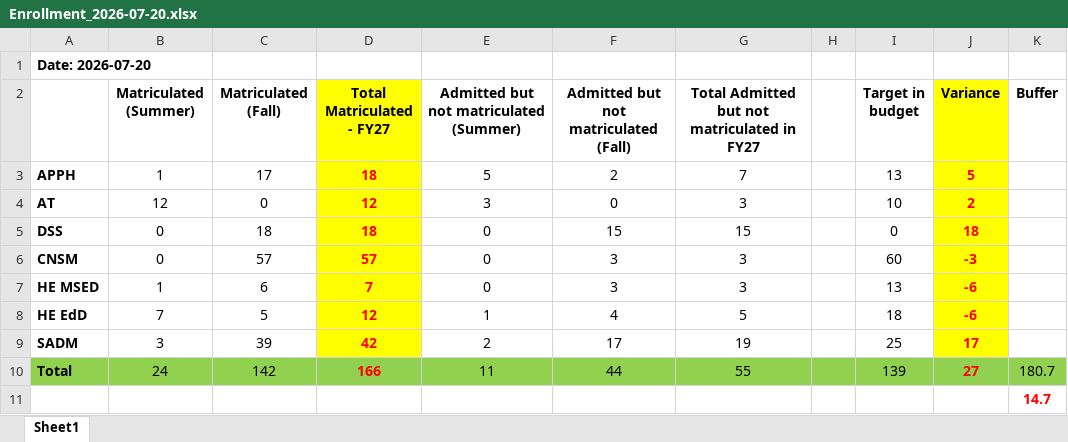
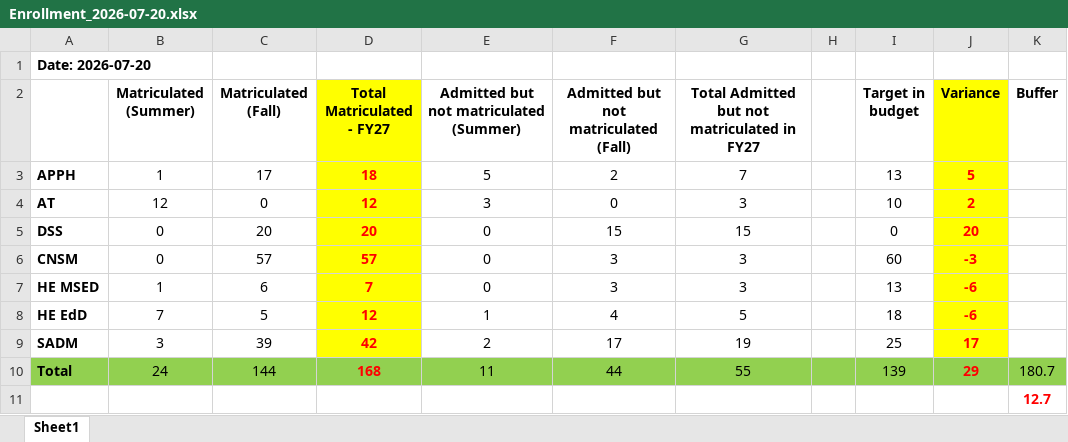
Before and after one commit to sahn1978/SEHD-enrollment-dashboard, an Excel workbook: data/Enrollment_2026-07-20.xlsx, sheet Sheet1, drawn as a sheet; values as stored, in another font and other column widths than the file's, no borders; the diff names each change by its address in the sheet, - before the commit and + after, or states it on an @@ line.

Commit message:
Add files via upload

```diff
--- a/data/Enrollment_2026-07-20.xlsx (sheet Sheet1)
+++ b/data/Enrollment_2026-07-20.xlsx (sheet Sheet1)
-C5 (Matriculated (Fall)): 18
+C5 (Matriculated (Fall)): 20
-D5 (Total Matriculated - FY27): 18
+D5 (Total Matriculated - FY27): 20
-J5 (Variance): 18
+J5 (Variance): 20
-C10 (Matriculated (Fall)): 142
+C10 (Matriculated (Fall)): 144
-D10 (Total Matriculated - FY27): 166
+D10 (Total Matriculated - FY27): 168
-J10 (Variance): 27
+J10 (Variance): 29
-K11 (Buffer): 14.7
+K11 (Buffer): 12.7
```
